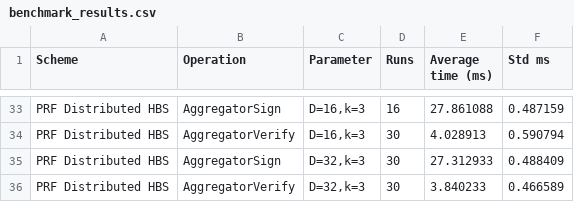
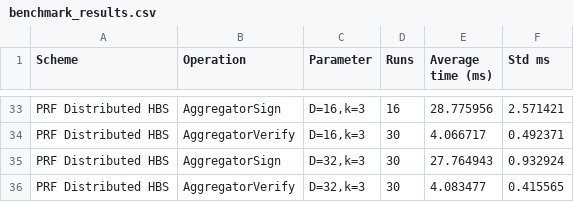
Before and after one commit to iabhi92/Crypto-Project, a CSV file: src/benchmark_results.csv, drawn as a sheet; only a part is shown, gaps mark what is left out; the diff covers the shown part only; the diff names each change by its address in the sheet, - before the commit and + after, or states it on an @@ line.

```diff
--- a/src/benchmark_results.csv
+++ b/src/benchmark_results.csv
-E33 (Average time (ms)): 27.861088
+E33 (Average time (ms)): 28.775956
-F33 (Std ms): 0.487159
+F33 (Std ms): 2.571421
-E34 (Average time (ms)): 4.028913
+E34 (Average time (ms)): 4.066717
-F34 (Std ms): 0.590794
+F34 (Std ms): 0.492371
-E35 (Average time (ms)): 27.312933
+E35 (Average time (ms)): 27.764943
-F35 (Std ms): 0.488409
+F35 (Std ms): 0.932924
-E36 (Average time (ms)): 3.840233
+E36 (Average time (ms)): 4.083477
-F36 (Std ms): 0.466589
+F36 (Std ms): 0.415565
```
Also changed, not shown: 68 edited cells elsewhere in this file, src/complexity_comparison.csv, 1 other file.
